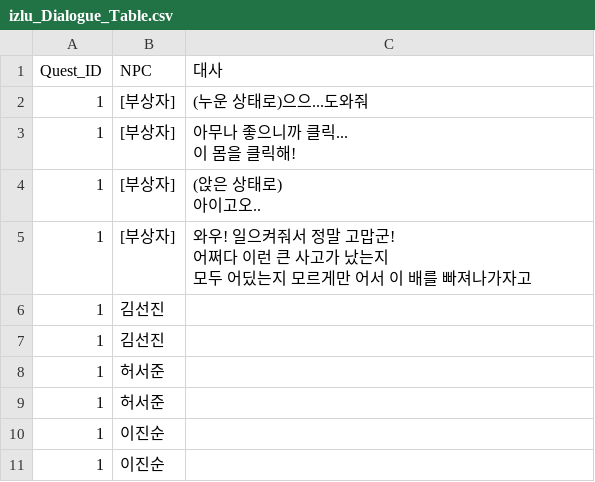
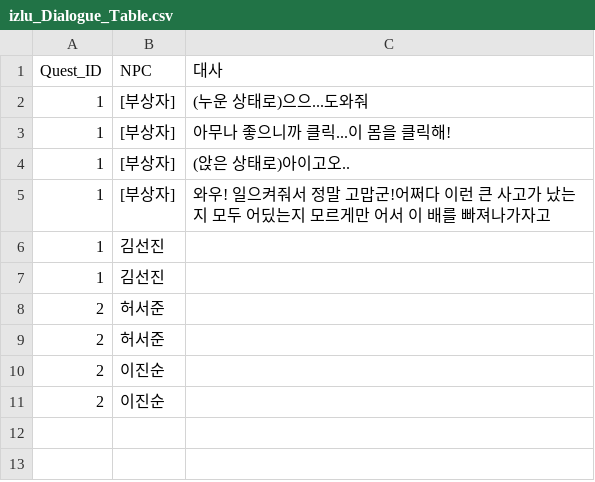
Before and after one commit to kimkimsun/RDD_DB_T, a CSV file: Assets/Resources/izlu_Dialogue_Table.csv, drawn as a sheet.

Commit message:
QM 데이터 로드08
Dialogue CSV 재 작성 시작02

```diff
--- a/Assets/Resources/izlu_Dialogue_Table.csv
+++ b/Assets/Resources/izlu_Dialogue_Table.csv
@@ -2,14 +2,10 @@
 1,[부상자],(누운 상태로)으으...도와줘
-1,[부상자],"아무나 좋으니까 클릭...
-이 몸을 클릭해!"
-1,[부상자],"(앉은 상태로)
-아이고오.."
-1,[부상자],"와우! 일으켜줘서 정말 고맙군!
-어쩌다 이런 큰 사고가 났는지
-모두 어딨는지 모르게만 어서 이 배를 빠져나가자고"
+1,[부상자],아무나 좋으니까 클릭...이 몸을 클릭해!
+1,[부상자],(앉은 상태로)아이고오..
+1,[부상자],와우! 일으켜줘서 정말 고맙군!어쩌다 이런 큰 사고가 났는지 모두 어딨는지 모르게만 어서 이 배를 빠져나가자고
 1,김선진,
 1,김선진,
-1,허서준,
-1,허서준,
-1,이진순,
-1,이진순,
+2,허서준,
+2,허서준,
+2,이진순,
+2,이진순,
```
Also changed, not shown: 1 other file.
